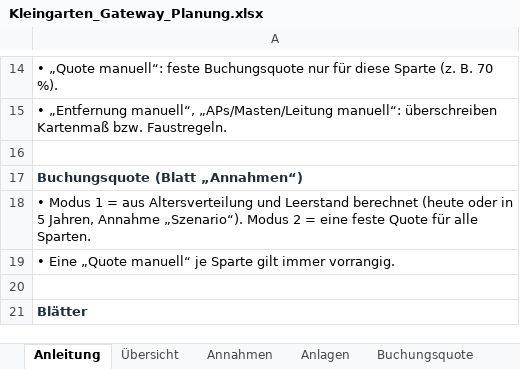
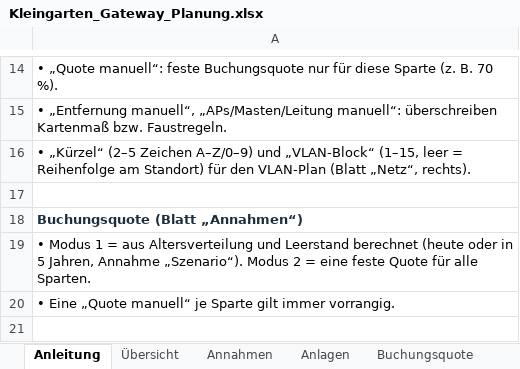
Before and after one commit to GunFood/spartenet_manager, an Excel workbook: SparteNet_Manager/Kleingarten_Gateway_Planung.xlsx, sheet Anleitung, drawn as a sheet; only a part is shown, gaps mark what is left out; the shorter side is filled out with more unchanged rows; values as stored, in another font and other column widths than the file's, no borders; the diff names each change by its address in the sheet, - before the commit and + after, or states it on an @@ line.

```diff
--- a/SparteNet_Manager/Kleingarten_Gateway_Planung.xlsx (sheet Anleitung)
+++ b/SparteNet_Manager/Kleingarten_Gateway_Planung.xlsx (sheet Anleitung)
+row 16: • „Kürzel“ (2–5 Zeichen A–Z/0–9) und „VLAN-Block“ (1–15, leer = Reihenfolge am Standort) für den VLAN-Plan (Blatt „Netz“, rechts).
```
Also changed, not shown: sheet Netz, sheet Anlagen, formulas that keep their value, 10 other files.
